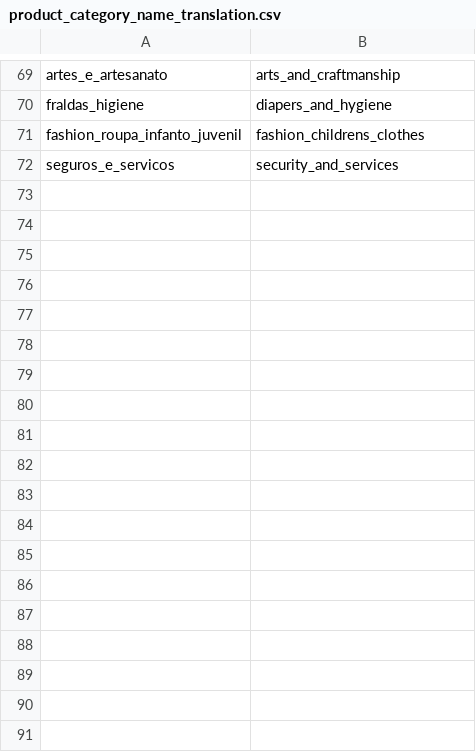
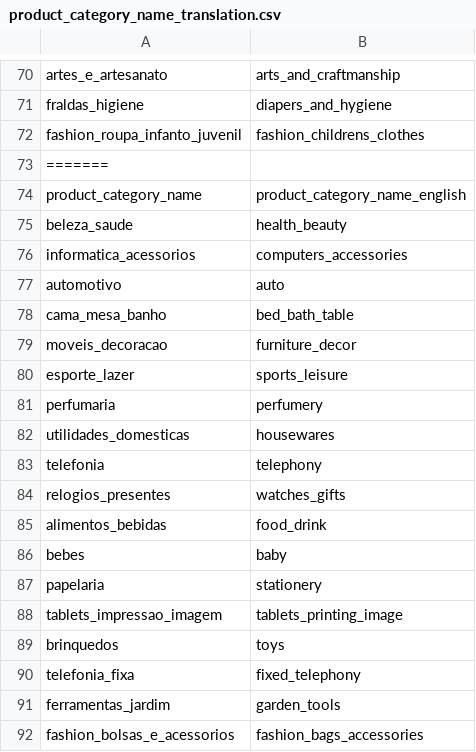
Before and after one commit to triaamalianasy21/submission-analisis-data-ecommerce, a CSV file: data/product_category_name_translation.csv, drawn as a sheet; only a part is shown, gaps mark what is left out; the shorter side is filled out with more unchanged rows; the diff covers the shown part only; the diff names each change by its address in the sheet, - before the commit and + after, or states it on an @@ line.

```diff
--- a/data/product_category_name_translation.csv
+++ b/data/product_category_name_translation.csv
+row 73: =======
+row 74: product_category_name | product_category_name_english
+row 75: beleza_saude | health_beauty
+row 76: informatica_acessorios | computers_accessories
+row 77: automotivo | auto
+row 78: cama_mesa_banho | bed_bath_table
+row 79: moveis_decoracao | furniture_decor
+row 80: esporte_lazer | sports_leisure
+row 81: perfumaria | perfumery
+row 82: utilidades_domesticas | housewares
+row 83: telefonia | telephony
+row 84: relogios_presentes | watches_gifts
+row 85: alimentos_bebidas | food_drink
+row 86: bebes | baby
+row 87: papelaria | stationery
+row 88: tablets_impressao_imagem | tablets_printing_image
+row 89: brinquedos | toys
+row 90: telefonia_fixa | fixed_telephony
+row 91: ferramentas_jardim | garden_tools
+row 92: fashion_bolsas_e_acessorios | fashion_bags_accessories
```
Also changed, not shown: 54 added rows elsewhere in this file, 4 other files.
